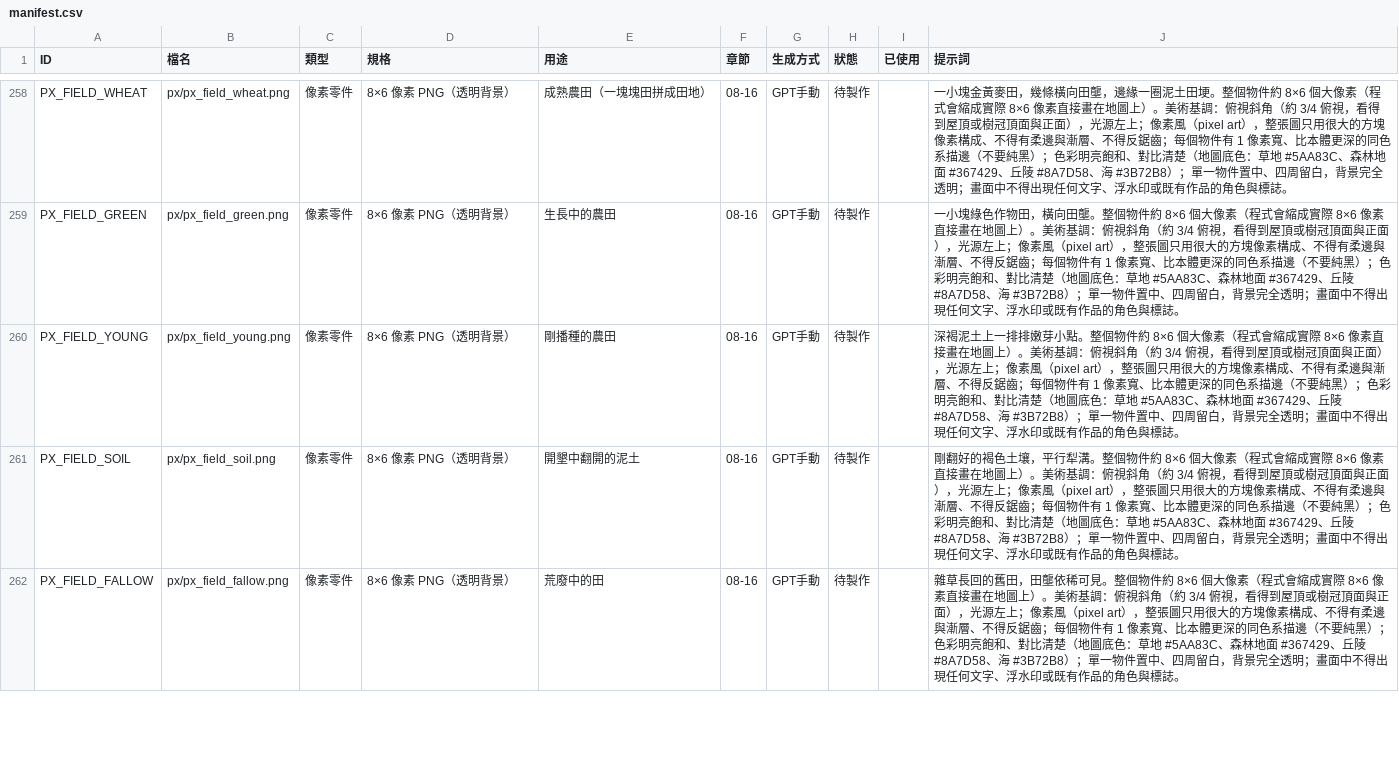
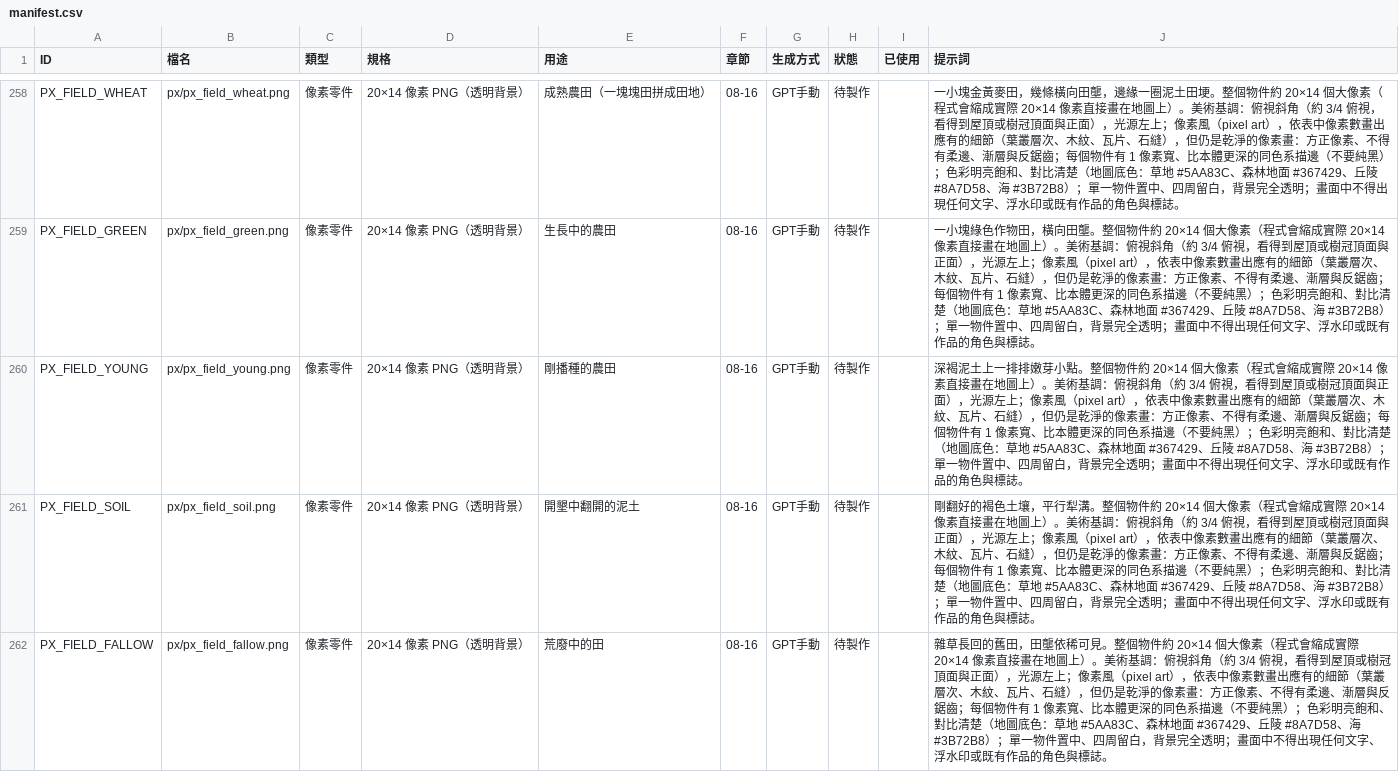
Before and after one commit to peter50903/World-Library, a CSV file: assets/manifest.csv, drawn as a sheet; only a part is shown, gaps mark what is left out; the diff covers the shown part only; the diff names each change by its address in the sheet, - before the commit and + after, or states it on an @@ line.

```diff
--- a/assets/manifest.csv
+++ b/assets/manifest.csv
-D258:D262 (規格): 8×6 像素 PNG（透明背景）
+D258:D262 (規格): 20×14 像素 PNG（透明背景）
-J258 (提示詞): …物件約 8×6 個大像素（程式會縮成實際 8×6 像素直接畫在地圖上）。美術基調：俯視斜角（約 3/4 俯視，看得到屋頂或樹冠頂面與正面），光源左上；像素風（pixel art），整張圖只用很大的方塊像素構成、不得有柔邊與漸層、不得反鋸齒；…
+J258 (提示詞): …物件約 20×14 個大像素（程式會縮成實際 20×14 像素直接畫在地圖上）。美術基調：俯視斜角（約 3/4 俯視，看得到屋頂或樹冠頂面與正面），光源左上；像素風（pixel art），依表中像素數畫出應有的細節（葉叢層次、木紋、瓦片、石縫），但仍是乾淨的像素畫：方正像素、不得有柔邊、漸層與反鋸齒；…
-J259 (提示詞): …物件約 8×6 個大像素（程式會縮成實際 8×6 像素直接畫在地圖上）。美術基調：俯視斜角（約 3/4 俯視，看得到屋頂或樹冠頂面與正面），光源左上；像素風（pixel art），整張圖只用很大的方塊像素構成、不得有柔邊與漸層、不得反鋸齒；…
+J259 (提示詞): …物件約 20×14 個大像素（程式會縮成實際 20×14 像素直接畫在地圖上）。美術基調：俯視斜角（約 3/4 俯視，看得到屋頂或樹冠頂面與正面），光源左上；像素風（pixel art），依表中像素數畫出應有的細節（葉叢層次、木紋、瓦片、石縫），但仍是乾淨的像素畫：方正像素、不得有柔邊、漸層與反鋸齒；…
-J260 (提示詞): …物件約 8×6 個大像素（程式會縮成實際 8×6 像素直接畫在地圖上）。美術基調：俯視斜角（約 3/4 俯視，看得到屋頂或樹冠頂面與正面），光源左上；像素風（pixel art），整張圖只用很大的方塊像素構成、不得有柔邊與漸層、不得反鋸齒；…
+J260 (提示詞): …物件約 20×14 個大像素（程式會縮成實際 20×14 像素直接畫在地圖上）。美術基調：俯視斜角（約 3/4 俯視，看得到屋頂或樹冠頂面與正面），光源左上；像素風（pixel art），依表中像素數畫出應有的細節（葉叢層次、木紋、瓦片、石縫），但仍是乾淨的像素畫：方正像素、不得有柔邊、漸層與反鋸齒；…
-J261 (提示詞): …物件約 8×6 個大像素（程式會縮成實際 8×6 像素直接畫在地圖上）。美術基調：俯視斜角（約 3/4 俯視，看得到屋頂或樹冠頂面與正面），光源左上；像素風（pixel art），整張圖只用很大的方塊像素構成、不得有柔邊與漸層、不得反鋸齒；…
+J261 (提示詞): …物件約 20×14 個大像素（程式會縮成實際 20×14 像素直接畫在地圖上）。美術基調：俯視斜角（約 3/4 俯視，看得到屋頂或樹冠頂面與正面），光源左上；像素風（pixel art），依表中像素數畫出應有的細節（葉叢層次、木紋、瓦片、石縫），但仍是乾淨的像素畫：方正像素、不得有柔邊、漸層與反鋸齒；…
-J262 (提示詞): …物件約 8×6 個大像素（程式會縮成實際 8×6 像素直接畫在地圖上）。美術基調：俯視斜角（約 3/4 俯視，看得到屋頂或樹冠頂面與正面），光源左上；像素風（pixel art），整張圖只用很大的方塊像素構成、不得有柔邊與漸層、不得反鋸齒；…
+J262 (提示詞): …物件約 20×14 個大像素（程式會縮成實際 20×14 像素直接畫在地圖上）。美術基調：俯視斜角（約 3/4 俯視，看得到屋頂或樹冠頂面與正面），光源左上；像素風（pixel art），依表中像素數畫出應有的細節（葉叢層次、木紋、瓦片、石縫），但仍是乾淨的像素畫：方正像素、不得有柔邊、漸層與反鋸齒；…
```
Also changed, not shown: 76 edited cells elsewhere in this file, 4 other files.
